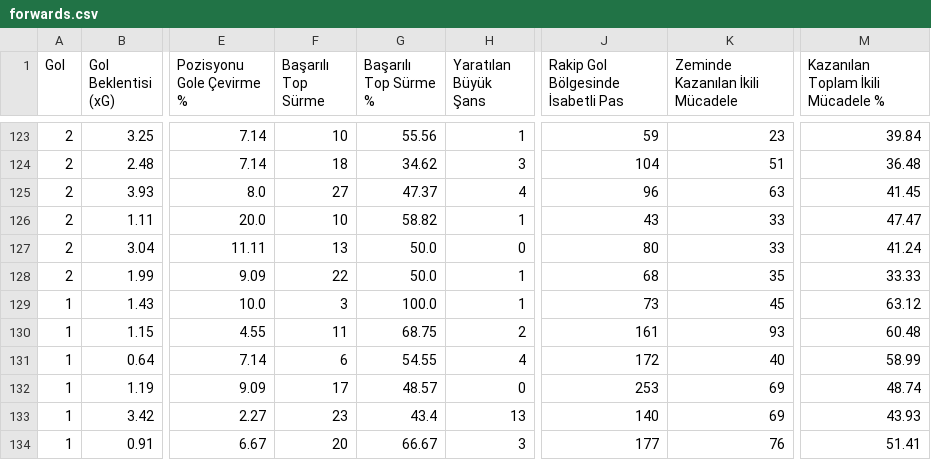
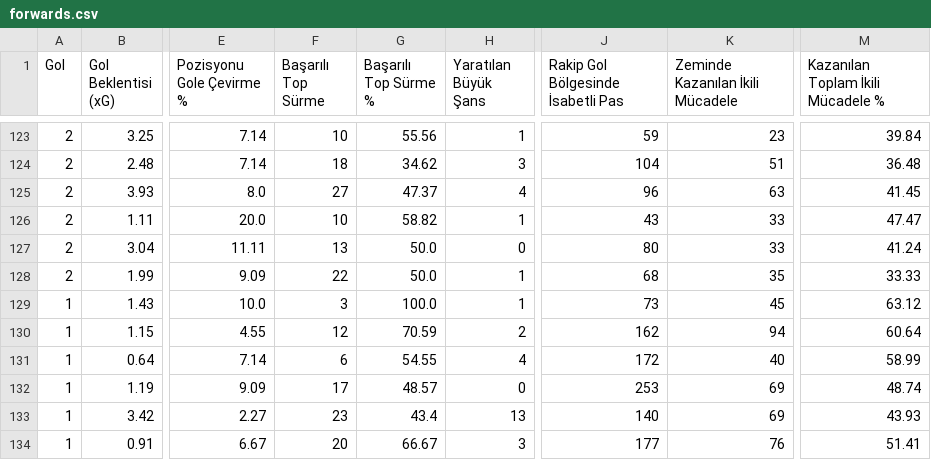
Before and after one commit to scatterradarcsv/csv_scatter_radar_total_noPos, a CSV file: forwards.csv, drawn as a sheet; only a part is shown, gaps mark what is left out; the diff covers the shown part only; the diff names each change by its address in the sheet, - before the commit and + after, or states it on an @@ line.

Commit message:
Updated forwards.csv

```diff
--- a/forwards.csv
+++ b/forwards.csv
-F130 (Başarılı Top Sürme): 11
+F130 (Başarılı Top Sürme): 12
-G130 (Başarılı Top Sürme %): 68.75
+G130 (Başarılı Top Sürme %): 70.59
-J130: 161
+J130: 162
-K130 (Zeminde Kazanılan İkili Mücadele): 93
+K130 (Zeminde Kazanılan İkili Mücadele): 94
-M130: 60.48
+M130: 60.64
```
Also changed, not shown: 42 edited cells elsewhere in this file.
